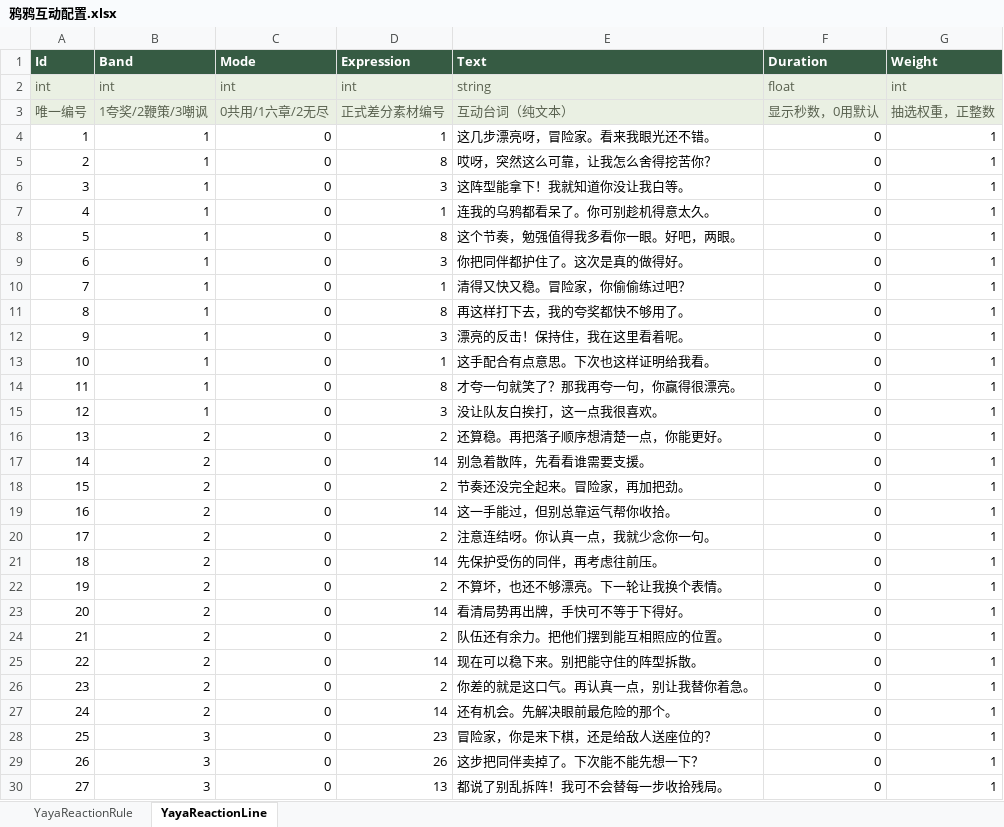
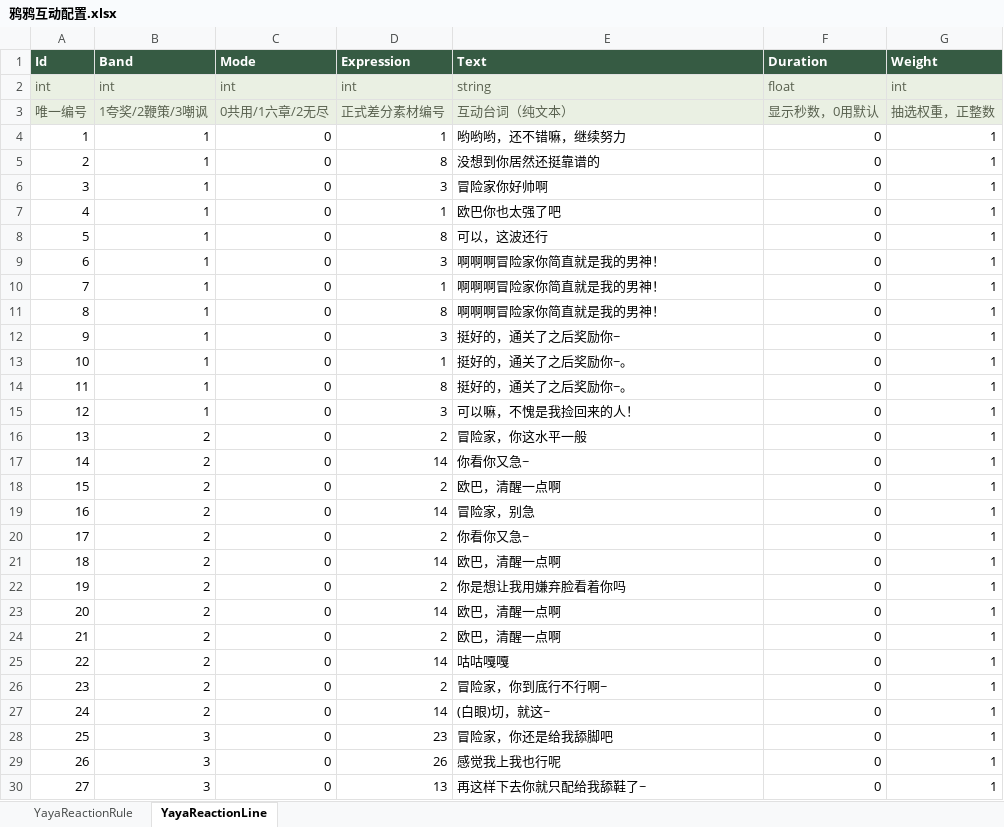
Before and after one commit to Yokino337088/RevGame, an Excel workbook: RevGame_Client/配置表/鸦鸦互动配置.xlsx, sheet YayaReactionLine, drawn as a sheet; only a part is shown; values as stored, in another font and other column widths than the file's, no borders; the diff covers the shown part only; the diff names each change by its address in the sheet, - before the commit and + after, or states it on an @@ line.

```diff
--- a/RevGame_Client/配置表/鸦鸦互动配置.xlsx (sheet YayaReactionLine)
+++ b/RevGame_Client/配置表/鸦鸦互动配置.xlsx (sheet YayaReactionLine)
-E4 (Text): 这几步漂亮呀，冒险家。看来我眼光还不错。
+E4 (Text): 哟哟哟，还不错嘛，继续努力
-E5 (Text): 哎呀，突然这么可靠，让我怎么舍得挖苦你？
+E5 (Text): 没想到你居然还挺靠谱的
-E6 (Text): 这阵型能拿下！我就知道你没让我白等。
+E6 (Text): 冒险家你好帅啊
-E7 (Text): 连我的乌鸦都看呆了。你可别趁机得意太久。
+E7 (Text): 欧巴你也太强了吧
-E8 (Text): 这个节奏，勉强值得我多看你一眼。好吧，两眼。
+E8 (Text): 可以，这波还行
-E9 (Text): 你把同伴都护住了。这次是真的做得好。
+E9 (Text): 啊啊啊冒险家你简直就是我的男神！
-E10 (Text): 清得又快又稳。冒险家，你偷偷练过吧？
+E10 (Text): 啊啊啊冒险家你简直就是我的男神！
-E11 (Text): 再这样打下去，我的夸奖都快不够用了。
+E11 (Text): 啊啊啊冒险家你简直就是我的男神！
-E12 (Text): 漂亮的反击！保持住，我在这里看着呢。
+E12 (Text): 挺好的，通关了之后奖励你~
-E13 (Text): 这手配合有点意思。下次也这样证明给我看。
+E13 (Text): 挺好的，通关了之后奖励你~。
-E14 (Text): 才夸一句就笑了？那我再夸一句，你赢得很漂亮。
+E14 (Text): 挺好的，通关了之后奖励你~。
-E15 (Text): 没让队友白挨打，这一点我很喜欢。
+E15 (Text): 可以嘛，不愧是我捡回来的人！
-E16 (Text): 还算稳。再把落子顺序想清楚一点，你能更好。
+E16 (Text): 冒险家，你这水平一般
-E17 (Text): 别急着散阵，先看看谁需要支援。
+E17 (Text): 你看你又急~
-E18 (Text): 节奏还没完全起来。冒险家，再加把劲。
+E18 (Text): 欧巴，清醒一点啊
-E19 (Text): 这一手能过，但别总靠运气帮你收拾。
+E19 (Text): 冒险家，别急
-E20 (Text): 注意连结呀。你认真一点，我就少念你一句。
+E20 (Text): 你看你又急~
-E21 (Text): 先保护受伤的同伴，再考虑往前压。
+E21 (Text): 欧巴，清醒一点啊
-E22 (Text): 不算坏，也还不够漂亮。下一轮让我换个表情。
+E22 (Text): 你是想让我用嫌弃脸看着你吗
-E23 (Text): 看清局势再出牌，手快可不等于下得好。
+E23 (Text): 欧巴，清醒一点啊
-E24 (Text): 队伍还有余力。把他们摆到能互相照应的位置。
+E24 (Text): 欧巴，清醒一点啊
-E25 (Text): 现在可以稳下来。别把能守住的阵型拆散。
+E25 (Text): 咕咕嘎嘎
-E26 (Text): 你差的就是这口气。再认真一点，别让我替你着急。
+E26 (Text): 冒险家，你到底行不行啊~
-E27 (Text): 还有机会。先解决眼前最危险的那个。
+E27 (Text): (白眼)切，就这~
-E28 (Text): 冒险家，你是来下棋，还是给敌人送座位的？
+E28 (Text): 冒险家，你还是给我舔脚吧
-E29 (Text): 这步把同伴卖掉了。下次能不能先想一下？
+E29 (Text): 感觉我上我也行呢
-E30 (Text): 都说了别乱拆阵！我可不会替每一步收拾残局。
+E30 (Text): 再这样下去你就只配给我舔鞋了~
```
Also changed, not shown: 9 edited cells elsewhere in this sheet, 29 other files.
